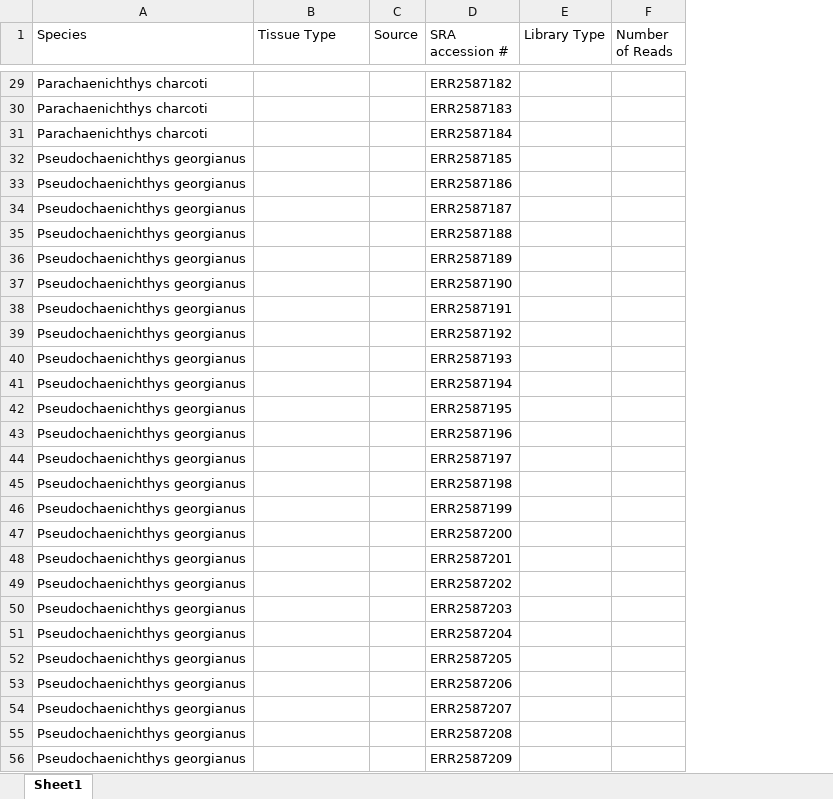
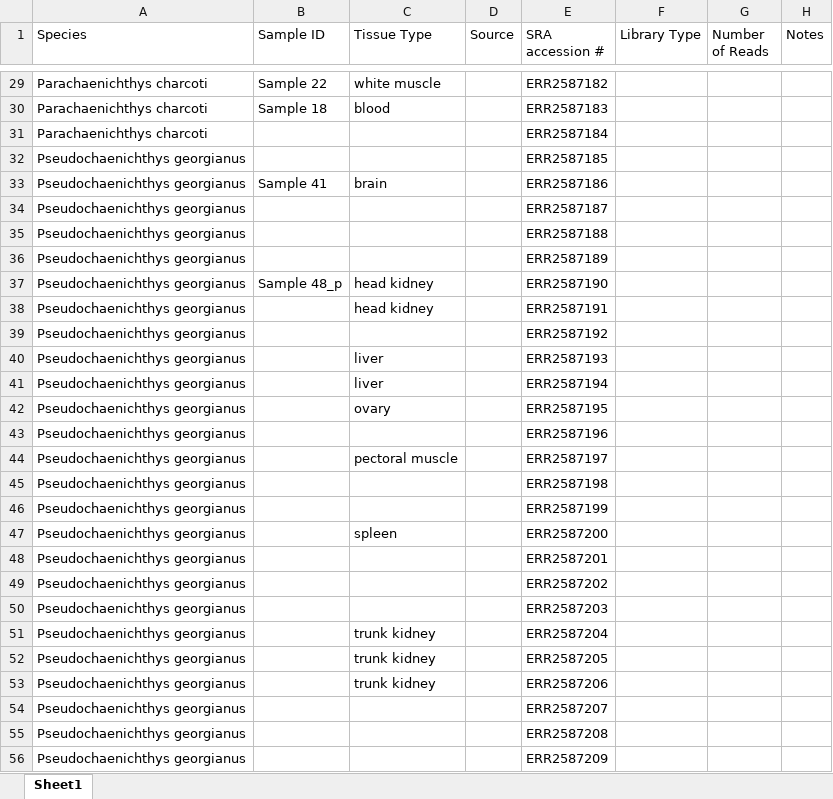
Before and after one commit to Yale-EEB723/finalproject, an Excel workbook: Table 1.xlsx, sheet Sheet1, drawn as a sheet; only a part is shown, gaps mark what is left out; values as stored, in another font and other column widths than the file's, no cell formats; addresses are those after the commit; the diff covers the shown part only; the diff names each change by its address in the sheet, - before the commit and + after, or states it on an @@ line.

```diff
--- a/Table 1.xlsx (sheet Sheet1)
+++ b/Table 1.xlsx (sheet Sheet1)
+column B (Sample ID), rows 29-37: Sample 22 | Sample 18 |  |  | Sample 41 |  |  |  | Sample 48_p
+column H (Notes), empty
-C29 (Tissue Type): (empty)
+C29 (Tissue Type): white muscle
-C30 (Tissue Type): (empty)
+C30 (Tissue Type): blood
-C33 (Tissue Type): (empty)
+C33 (Tissue Type): brain
-C37:C38 (Tissue Type): (empty)
+C37:C38 (Tissue Type): head kidney
-C40:C41 (Tissue Type): (empty)
+C40:C41 (Tissue Type): liver
-C42 (Tissue Type): (empty)
+C42 (Tissue Type): ovary
-C44 (Tissue Type): (empty)
+C44 (Tissue Type): pectoral muscle
-C47 (Tissue Type): (empty)
+C47 (Tissue Type): spleen
-C51:C53 (Tissue Type): (empty)
+C51:C53 (Tissue Type): trunk kidney
```
Also changed, not shown: 60 added rows and 29 edited cells elsewhere in this sheet, cell formats.
